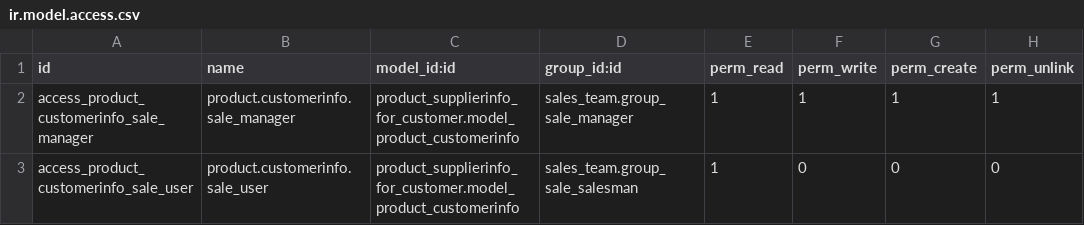
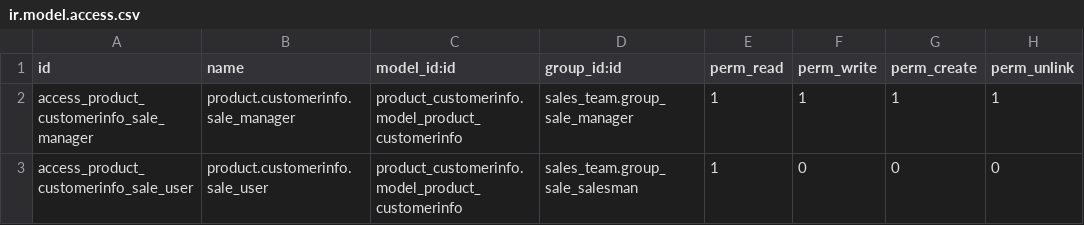
Before and after one commit to BADEP/sale-workflow, a CSV file: product_customerinfo_sale/security/ir.model.access.csv, drawn as a sheet.

```diff
--- a/product_customerinfo_sale/security/ir.model.access.csv
+++ b/product_customerinfo_sale/security/ir.model.access.csv
@@ -1,3 +1,3 @@
 id,name,model_id:id,group_id:id,perm_read,perm_write,perm_create,perm_unlink
-access_product_customerinfo_sale_manager,product.customerinfo.sale_manager,product_supplierinfo_for_customer.model_product_customerinfo,sales_team.group_sale_manager,1,1,1,1
-access_product_customerinfo_sale_user,product.customerinfo.sale_user,product_supplierinfo_for_customer.model_product_customerinfo,sales_team.group_sale_salesman,1,0,0,0
+access_product_customerinfo_sale_manager,product.customerinfo.sale_manager,product_customerinfo.model_product_customerinfo,sales_team.group_sale_manager,1,1,1,1
+access_product_customerinfo_sale_user,product.customerinfo.sale_user,product_customerinfo.model_product_customerinfo,sales_team.group_sale_salesman,1,0,0,0
```
Also changed, not shown: 9 other files.
